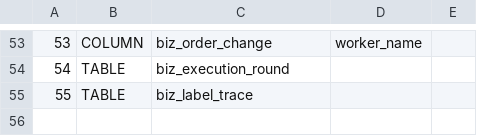
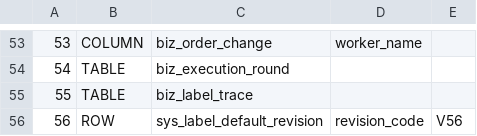
Before and after one commit to sxliuchen-hash/zhubao-ERP, a TSV file: backend/src/main/resources/db/mysql/upgrade-probes.tsv, drawn as a sheet; only a part is shown, gaps mark what is left out.

Commit message:
fix(label): adapt default labels to 40x30 paper
按佳博 GP-9134T 和 40×30 mm 标签纸精简内置字段、放大关键信息，并同步打印任务尺寸。

追加 V56 迁移，保护已自定义模板；定向验证前端 11 项、后端 33 项及前端生产构建。

```diff
--- a/backend/src/main/resources/db/mysql/upgrade-probes.tsv
+++ b/backend/src/main/resources/db/mysql/upgrade-probes.tsv
@@ -55 +55,2 @@
 55	TABLE	biz_label_trace
+56	ROW	sys_label_default_revision	revision_code	V56
```
Also changed, not shown: 15 other files.
